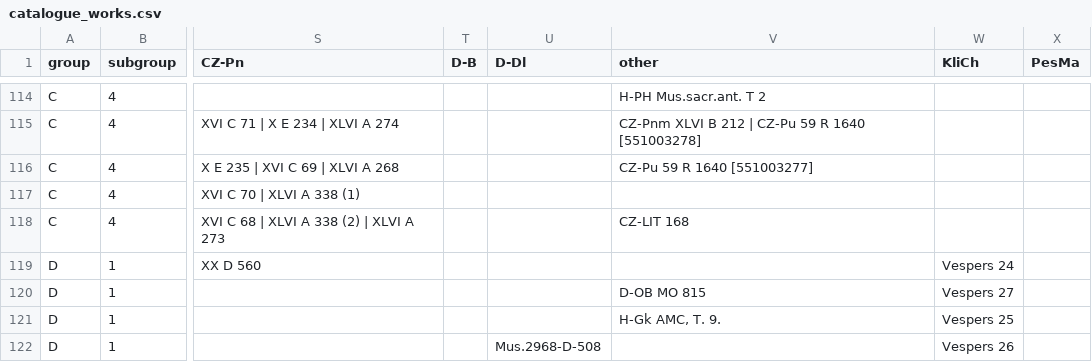
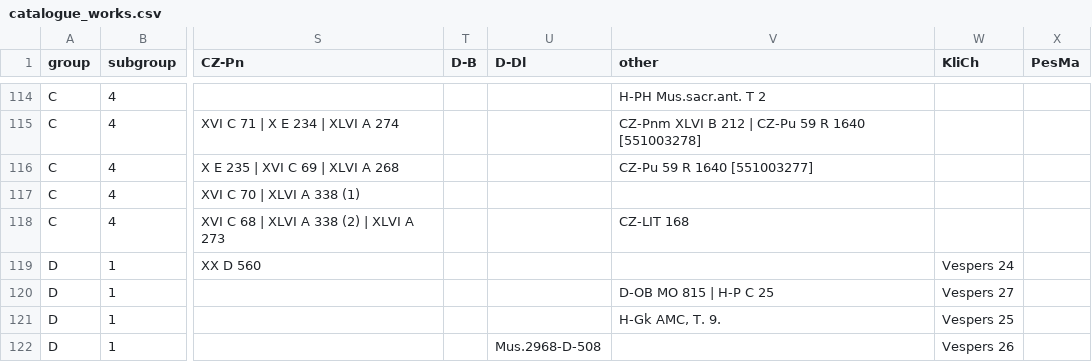
Before and after one commit to edition-esser-skala/tuma-catalogue-of-works, a CSV file: data/catalogue_works.csv, drawn as a sheet; only a part is shown, gaps mark what is left out; the diff names each change by its address in the sheet, - before the commit and + after, or states it on an @@ line.

```diff
--- a/data/catalogue_works.csv
+++ b/data/catalogue_works.csv
-V120 (other): D-OB MO 815
+V120 (other): D-OB MO 815 | H-P C 25
```
Also changed, not shown: data/works_in_rism.csv.
